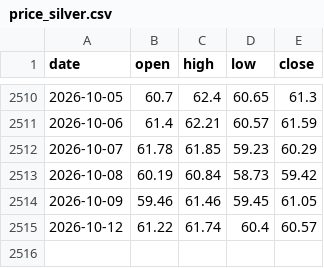
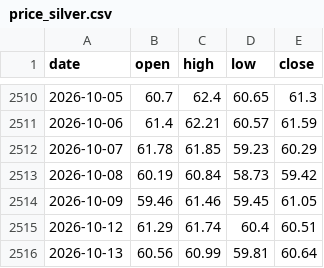
Before and after one commit to Allenvip1/G-E-T-F, a CSV file: data/price_silver.csv, drawn as a sheet; only a part is shown, gaps mark what is left out.

```diff
--- a/data/price_silver.csv
+++ b/data/price_silver.csv
@@ -2514,2 +2514,3 @@ date,open,high,low,close
 2026-10-09,59.46,61.46,59.45,61.05
-2026-10-12,61.22,61.74,60.4,60.57
+2026-10-12,61.29,61.74,60.4,60.51
+2026-10-13,60.56,60.99,59.81,60.64
```
Also changed, not shown: data/gld.csv, data/price_gold.csv, 1 other file.
